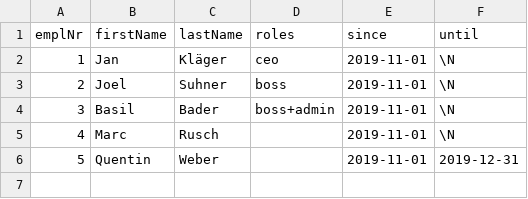
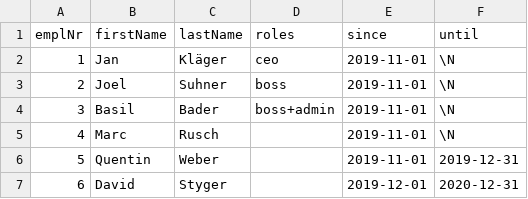
Before and after one commit to bb1950328/projectM306, a CSV file: time_entry/example_data/demo_data/employee.csv, drawn as a sheet; the diff names each change by its address in the sheet, - before the commit and + after, or states it on an @@ line.

```diff
--- a/time_entry/example_data/demo_data/employee.csv
+++ b/time_entry/example_data/demo_data/employee.csv
+row 7: 6 | David | Styger |  | 2019-12-01 | 2020-12-31
```
Also changed, not shown: time_entry/example_data/demo_data/entry.csv, 3 other files.
